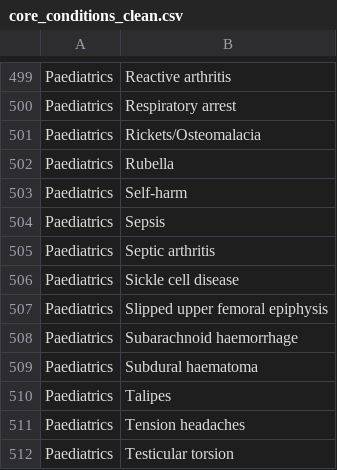
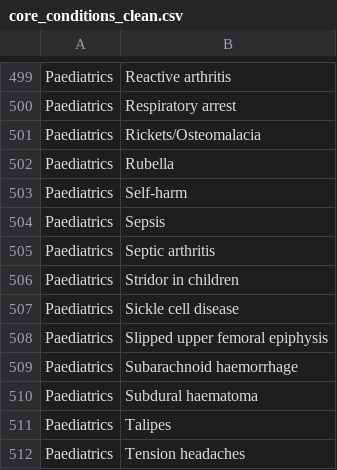
Before and after one commit to NKillough32/MLA-V2, a CSV file: static/coreconditions/core_conditions_clean.csv, drawn as a sheet; only a part is shown, gaps mark what is left out; the shorter side is filled out with more unchanged rows.

Commit message:
Add stridor in children core condition

```diff
--- a/static/coreconditions/core_conditions_clean.csv
+++ b/static/coreconditions/core_conditions_clean.csv
@@ -505,2 +505,3 @@ Paediatrics,Sepsis
 Paediatrics,Septic arthritis
+Paediatrics,Stridor in children
 Paediatrics,Sickle cell disease
```
Also changed, not shown: 2 other files.
